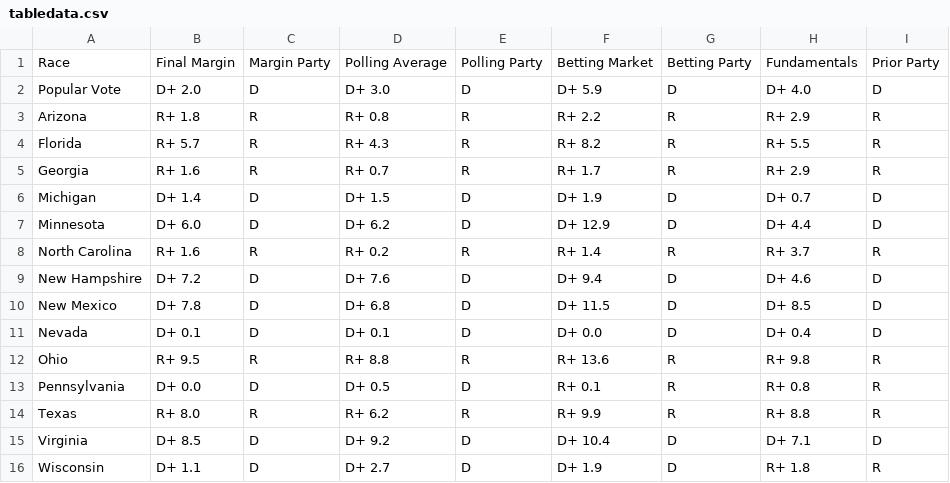
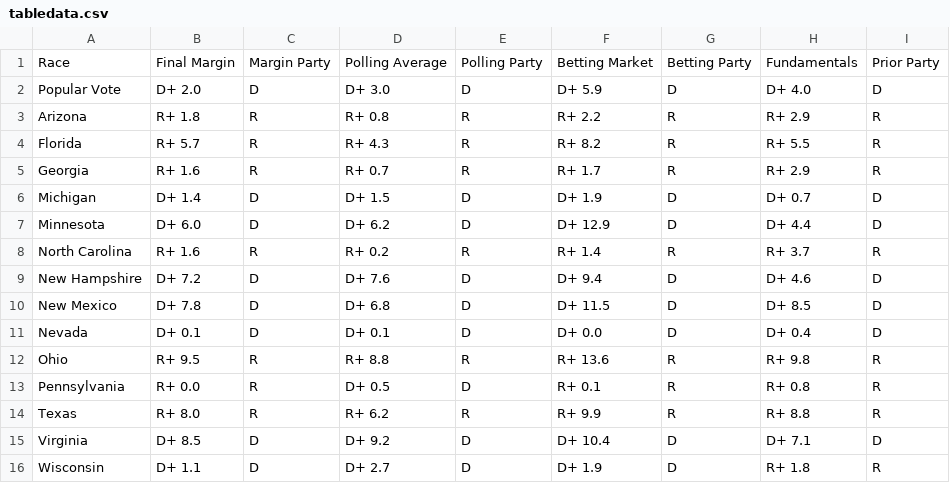
Before and after one commit to TheBreakdownPoint/Election-Prediction-2024, a CSV file: tabledata.csv, drawn as a sheet.

Commit message:
Update 9-14 table data fix

```diff
--- a/tabledata.csv
+++ b/tabledata.csv
@@ -12,3 +12,3 @@ Nevada,D+ 0.1,D,D+ 0.1,D,D+ 0.0,D,D+ 0.4,D
 Ohio,R+ 9.5,R,R+ 8.8,R,R+ 13.6,R,R+ 9.8,R
-Pennsylvania,D+ 0.0,D,D+ 0.5,D,R+ 0.1,R,R+ 0.8,R
+Pennsylvania,R+ 0.0,R,D+ 0.5,D,R+ 0.1,R,R+ 0.8,R
 Texas,R+ 8.0,R,R+ 6.2,R,R+ 9.9,R,R+ 8.8,R
```
